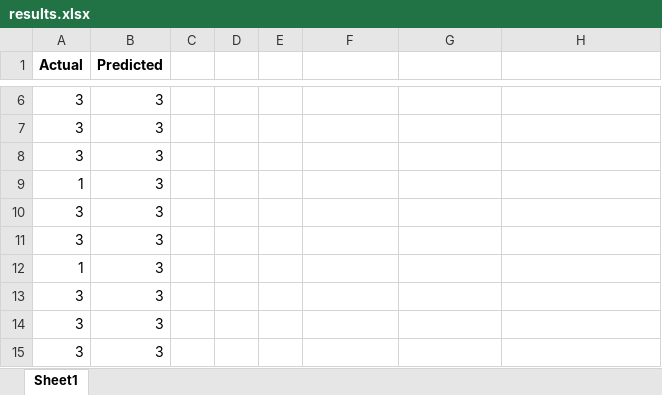
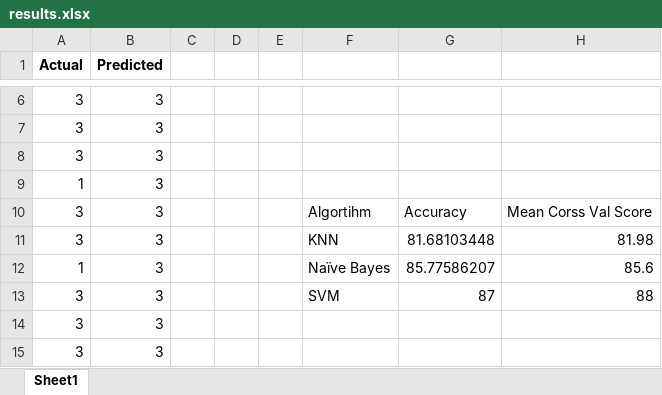
Before and after one commit to AwesomeCoders112/Covid-19-SA, an Excel workbook: results.xlsx, sheet Sheet1, drawn as a sheet; only a part is shown, gaps mark what is left out; values as stored, in another font and other column widths than the file's, no borders; charts and pictures not drawn; the diff names each change by its address in the sheet, - before the commit and + after, or states it on an @@ line.

```diff
--- a/results.xlsx (sheet Sheet1)
+++ b/results.xlsx (sheet Sheet1)
-F10: (empty)
+F10: Algortihm
-G10: (empty)
+G10: Accuracy
-H10: (empty)
+H10: Mean Corss Val Score
-F11: (empty)
+F11: KNN
-G11: (empty)
+G11: 81.68103448
-H11: (empty)
+H11: 81.98
-F12: (empty)
+F12: Naïve Bayes
-G12: (empty)
+G12: 85.77586207
-H12: (empty)
+H12: 85.6
-F13: (empty)
+F13: SVM
-G13: (empty)
+G13: 87
-H13: (empty)
+H13: 88
```
Also changed, not shown: charts or pictures, 1 other file.
